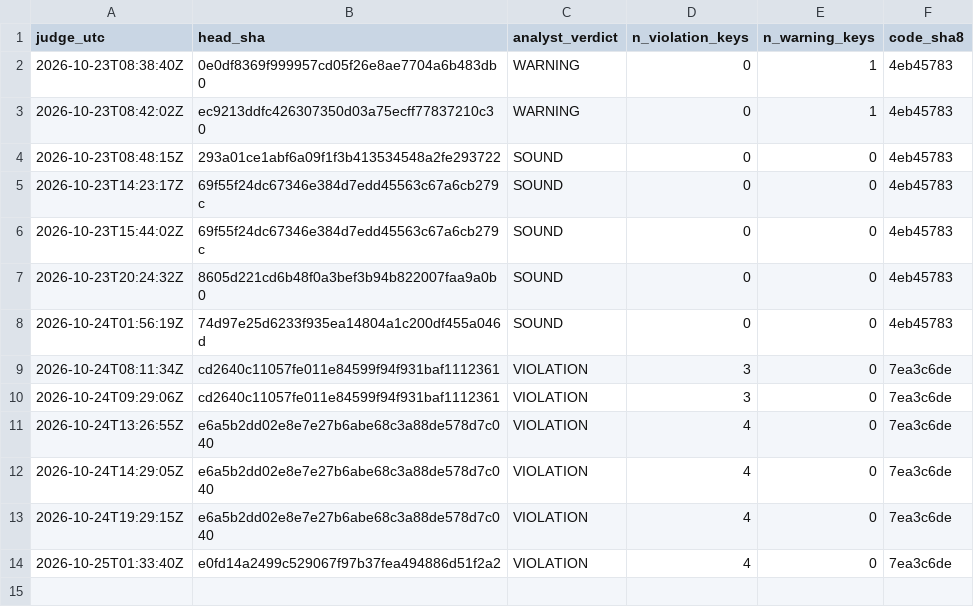
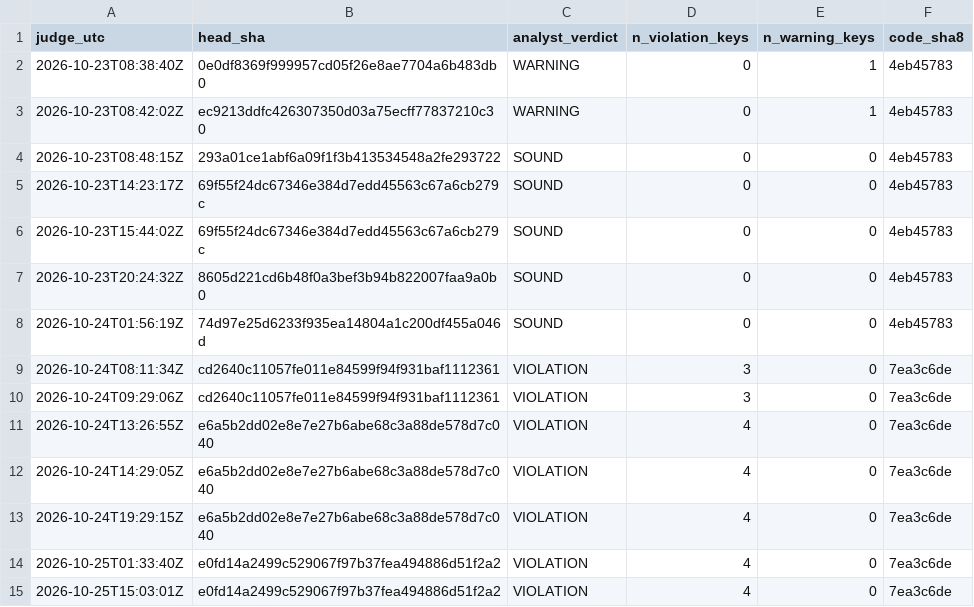
Before and after one commit to Mohamedalhaaj/gold-forward-watch, a CSV file: reports/judge_analyst/VERDICTS.csv, drawn as a sheet.

```diff
--- a/reports/judge_analyst/VERDICTS.csv
+++ b/reports/judge_analyst/VERDICTS.csv
@@ -14 +14,2 @@ judge_utc,head_sha,analyst_verdict,n_violation_keys,n_warning_keys,code_sha8
 2026-10-25T01:33:40Z,e0fd14a2499c529067f97b37fea494886d51f2a2,VIOLATION,4,0,7ea3c6de
+2026-10-25T15:03:01Z,e0fd14a2499c529067f97b37fea494886d51f2a2,VIOLATION,4,0,7ea3c6de
```
Also changed, not shown: reports/judge_analyst/evidence.csv, 3 other files.
